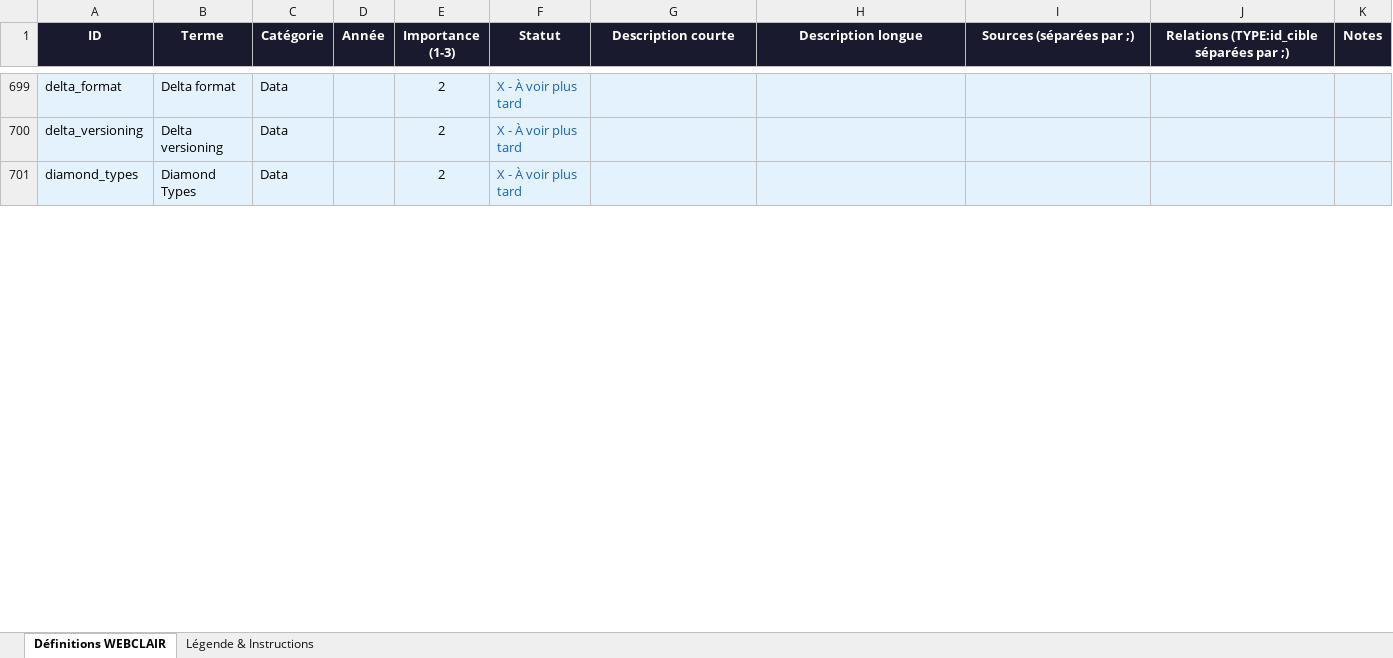
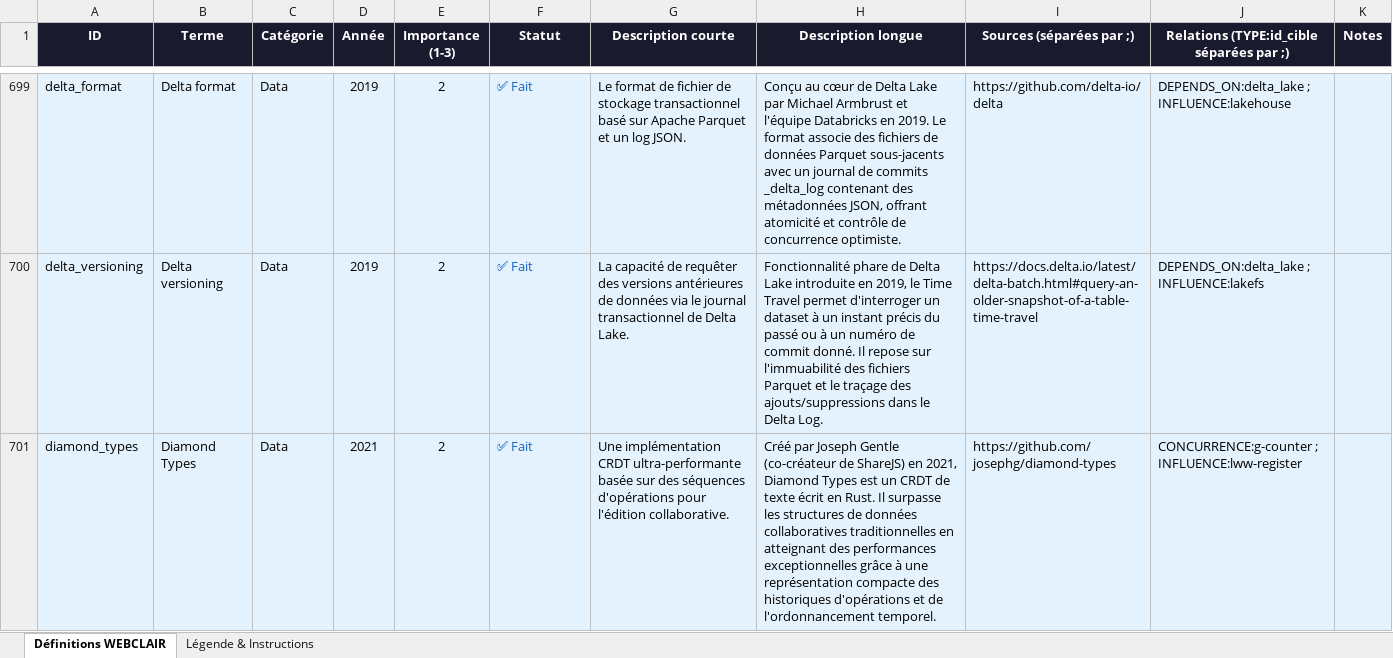
Before and after one commit to reso101/Atlas_du_Web, an Excel workbook: data/WEBCLAIR_definitions.xlsx, sheet Définitions WEBCLAIR, drawn as a sheet; only a part is shown, gaps mark what is left out; values as stored, in another font and other column widths than the file's, no borders; the diff covers the shown part only; the diff names each change by its address in the sheet, - before the commit and + after, or states it on an @@ line.

```diff
--- a/data/WEBCLAIR_definitions.xlsx (sheet Définitions WEBCLAIR)
+++ b/data/WEBCLAIR_definitions.xlsx (sheet Définitions WEBCLAIR)
-D699:D700 (Année): (empty)
+D699:D700 (Année): 2019
-F699:F701 (Statut): X - À voir plus tard
+F699:F701 (Statut): ✅ Fait
-G699 (Description courte): (empty)
+G699 (Description courte): Le format de fichier de stockage transactionnel basé sur Apache Parquet et un log JSON.
-H699 (Description longue): (empty)
+H699 (Description longue): Conçu au cœur de Delta Lake par Michael Armbrust et l'équipe Databricks en 2019. Le format associe des fichiers de données Parquet sous-jacents avec un journal de commits _delta_log contenant des métadonnées JSON, offrant atomicité et contrôle de concurrence optimiste.
-I699 (Sources (séparées par ;)): (empty)
+I699 (Sources (séparées par ;)): https://github.com/delta-io/delta
-J699: (empty)
+J699: DEPENDS_ON:delta_lake ; INFLUENCE:lakehouse
-G700 (Description courte): (empty)
+G700 (Description courte): La capacité de requêter des versions antérieures de données via le journal transactionnel de Delta Lake.
-H700 (Description longue): (empty)
+H700 (Description longue): Fonctionnalité phare de Delta Lake introduite en 2019, le Time Travel permet d'interroger un dataset à un instant précis du passé ou à un numéro de commit donné. Il repose sur l'immuabilité des fichiers Parquet et le traçage des ajouts/suppressions dans le Delta Log.
-I700 (Sources (séparées par ;)): (empty)
+I700 (Sources (séparées par ;)): https://docs.delta.io/latest/delta-batch.html#query-an-older-snapshot-of-a-table-time-travel
-J700: (empty)
+J700: DEPENDS_ON:delta_lake ; INFLUENCE:lakefs
-D701 (Année): (empty)
+D701 (Année): 2021
-G701 (Description courte): (empty)
+G701 (Description courte): Une implémentation CRDT ultra-performante basée sur des séquences d'opérations pour l'édition collaborative.
-H701 (Description longue): (empty)
+H701 (Description longue): Créé par Joseph Gentle (co-créateur de ShareJS) en 2021, Diamond Types est un CRDT de texte écrit en Rust. Il surpasse les structures de données collaboratives traditionnelles en atteignant des performances exceptionnelles grâce à une représentation compacte des historiques d'opérations et de l'ordonnancement temporel.
-I701 (Sources (séparées par ;)): (empty)
+I701 (Sources (séparées par ;)): https://github.com/josephg/diamond-types
-J701: (empty)
+J701: CONCURRENCE:g-counter ; INFLUENCE:lww-register
```
Also changed, not shown: 1506 edited cells elsewhere in this sheet, 1 other file.
